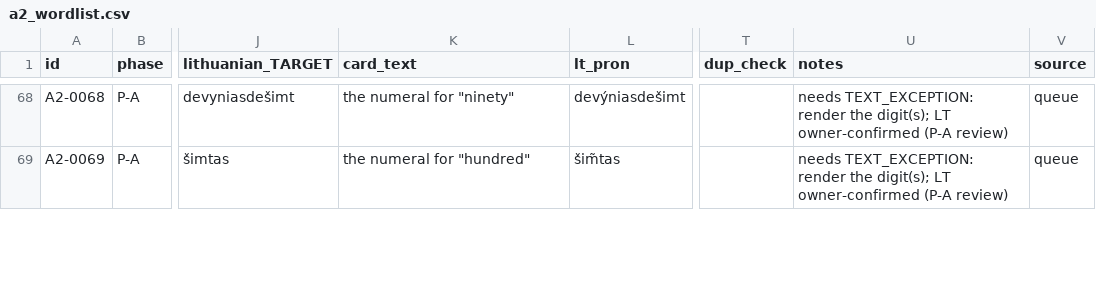
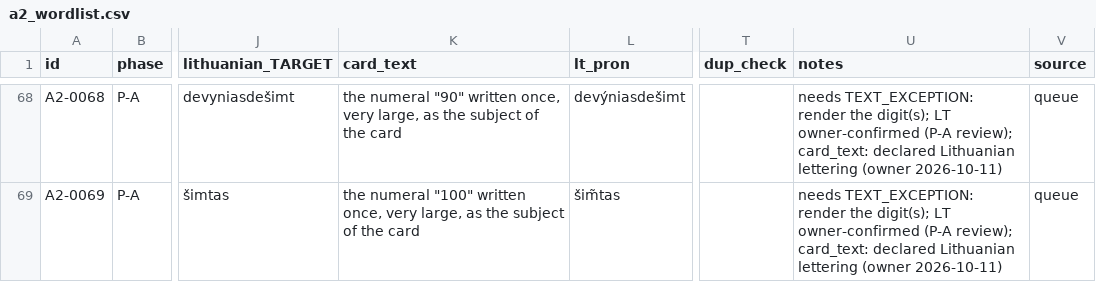
Before and after one commit to dainius-sileika/Lithuanian_Flashcards, a CSV file: a2_build/a2_wordlist.csv, drawn as a sheet; only a part is shown, gaps mark what is left out; the diff covers the shown part only; the diff names each change by its address in the sheet, - before the commit and + after, or states it on an @@ line.

```diff
--- a/a2_build/a2_wordlist.csv
+++ b/a2_build/a2_wordlist.csv
-K68 (card_text): the numeral for "ninety"
+K68 (card_text): the numeral "90" written once, very large, as the subject of the card
-U68:U69 (notes): …owner-confirmed (P-A review)
+U68:U69 (notes): …owner-confirmed (P-A review); card_text: declared Lithuanian lettering (owner 2026-10-11)
-K69 (card_text): the numeral for "hundred"
+K69 (card_text): the numeral "100" written once, very large, as the subject of the card
```
Also changed, not shown: 66 edited cells elsewhere in this file, a2_build/sentences/sentences.csv, master_wordlist.csv, 11 other files.
